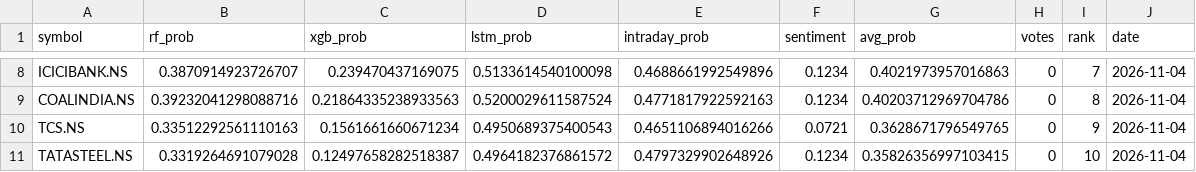
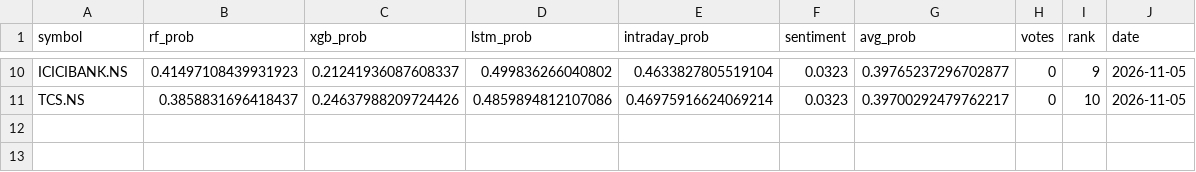
Before and after one commit to Haik11kashiyani/project-aegis, a CSV file: data/daily_ranking.csv, drawn as a sheet; only a part is shown, gaps mark what is left out; removed rows and columns are numbered as before the commit, all else as after; the diff covers the shown part only; the diff names each change by its address in the sheet, - before the commit and + after, or states it on an @@ line.

```diff
--- a/data/daily_ranking.csv
+++ b/data/daily_ranking.csv
-B10 (rf_prob): 0.3870914923726707
+B10 (rf_prob): 0.41497108439931923
-C10 (xgb_prob): 0.239470437169075
+C10 (xgb_prob): 0.21241936087608337
-D10 (lstm_prob): 0.5133614540100098
+D10 (lstm_prob): 0.499836266040802
-E10 (intraday_prob): 0.4688661992549896
+E10 (intraday_prob): 0.4633827805519104
-F10 (sentiment): 0.1234
+F10 (sentiment): 0.0323
-G10 (avg_prob): 0.4021973957016863
+G10 (avg_prob): 0.39765237296702877
-I10 (rank): 7
+I10 (rank): 9
-J10 (date): 2026-11-04
+J10 (date): 2026-11-05
-row 9: COALINDIA.NS | 0.39232041298088716 | 0.21864335238933563 | 0.5200029611587524 | 0.4771817922592163 | 0.1234 | 0.40203712969704786 | 0 | 8 | 2026-11-04
-B11 (rf_prob): 0.33512292561110163
+B11 (rf_prob): 0.3858831696418437
-C11 (xgb_prob): 0.1561661660671234
+C11 (xgb_prob): 0.24637988209724426
-D11 (lstm_prob): 0.4950689375400543
+D11 (lstm_prob): 0.4859894812107086
-E11 (intraday_prob): 0.4651106894016266
+E11 (intraday_prob): 0.46975916624069214
-F11 (sentiment): 0.0721
+F11 (sentiment): 0.0323
-G11 (avg_prob): 0.3628671796549765
+G11 (avg_prob): 0.39700292479762217
-I11 (rank): 9
+I11 (rank): 10
-J11 (date): 2026-11-04
+J11 (date): 2026-11-05
-row 11: TATASTEEL.NS | 0.3319264691079028 | 0.12497658282518387 | 0.4964182376861572 | 0.4797329902648926 | 0.1234 | 0.35826356997103415 | 0 | 10 | 2026-11-04
```
Also changed, not shown: 5 added rows, 3 removed rows and 22 edited cells elsewhere in this file, 27 other files.
